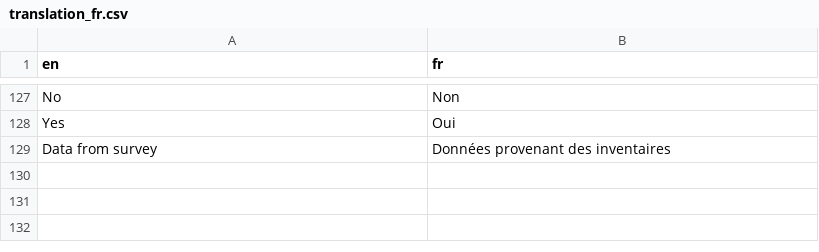
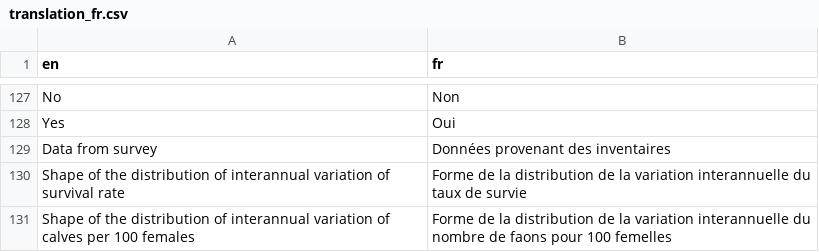
Before and after one commit to LandSciTech/CaribouDemographyBasicApp, a CSV file: inst/extdata/translations/translation_fr.csv, drawn as a sheet; only a part is shown, gaps mark what is left out.

Commit message:
use correct dir in deploy script update translations for iv shape parameters

```diff
--- a/inst/extdata/translations/translation_fr.csv
+++ b/inst/extdata/translations/translation_fr.csv
@@ -129 +129,3 @@ Yes,Oui
 Data from survey,Données provenant des inventaires
+Shape of the distribution of interannual variation of survival rate,Forme de la distribution de la variation interannuelle du taux de survie
+Shape of the distribution of interannual variation of calves per 100 females,Forme de la distribution de la variation interannuelle du nombre de faons pour 100 femelles
```
Also changed, not shown: 1 other file.
